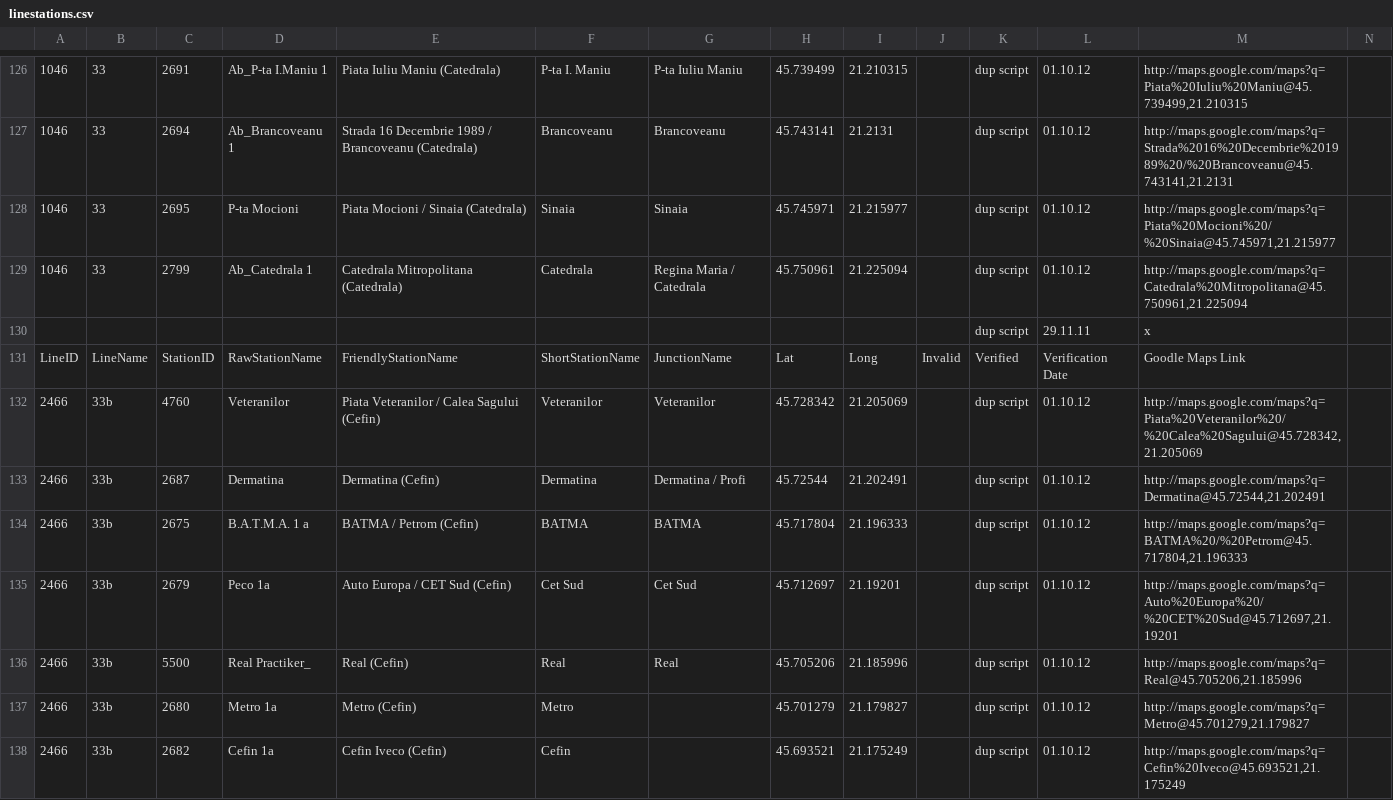
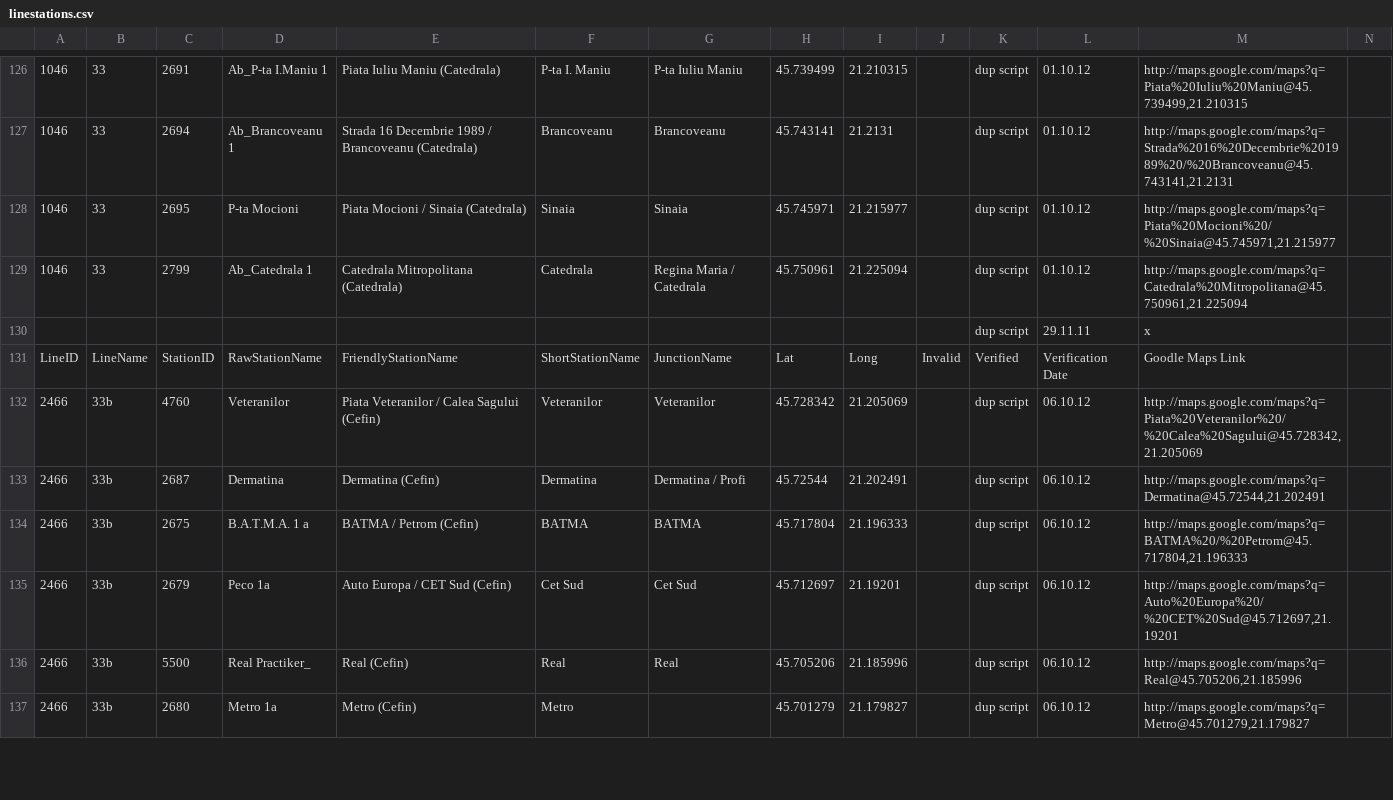
Before and after one commit to MihaiBalint/TimisoaraPublicTransport, a CSV file: Core-test/linestations.csv, drawn as a sheet; only a part is shown, gaps mark what is left out; the diff covers the shown part only.

```diff
--- a/Core-test/linestations.csv
+++ b/Core-test/linestations.csv
@@ -131,8 +131,7 @@
 "LineID","LineName","StationID","RawStationName","FriendlyStationName","ShortStationName","JunctionName","Lat","Long","Invalid","Verified","Verification Date","Goodle Maps Link",""
-2466,"33b",4760,"Veteranilor","Piata Veteranilor / Calea Sagului (Cefin)","Veteranilor","Veteranilor","45.728342","21.205069","","dup script","01.10.12","http://maps.google.com/maps?q=Piata%20Veteranilor%20/%20Calea%20Sagului@45.728342,21.205069"
-2466,"33b",2687,"Dermatina","Dermatina (Cefin)","Dermatina","Dermatina / Profi","45.72544","21.202491","","dup script","01.10.12","http://maps.google.com/maps?q=Dermatina@45.72544,21.202491"
-2466,"33b",2675,"B.A.T.M.A. 1 a","BATMA / Petrom (Cefin)","BATMA","BATMA","45.717804","21.196333","","dup script","01.10.12","http://maps.google.com/maps?q=BATMA%20/%20Petrom@45.717804,21.196333"
-2466,"33b",2679,"Peco 1a","Auto Europa / CET Sud (Cefin)","Cet Sud","Cet Sud","45.712697","21.19201","","dup script","01.10.12","http://maps.google.com/maps?q=Auto%20Europa%20/%20CET%20Sud@45.712697,21.19201"
-2466,"33b",5500,"Real Practiker_","Real (Cefin)","Real","Real","45.705206","21.185996","","dup script","01.10.12","http://maps.google.com/maps?q=Real@45.705206,21.185996"
-2466,"33b",2680,"Metro 1a","Metro (Cefin)","Metro","","45.701279","21.179827","","dup script","01.10.12","http://maps.google.com/maps?q=Metro@45.701279,21.179827"
-2466,"33b",2682,"Cefin 1a","Cefin Iveco (Cefin)","Cefin","","45.693521","21.175249","","dup script","01.10.12","http://maps.google.com/maps?q=Cefin%20Iveco@45.693521,21.175249"
+2466,"33b",4760,"Veteranilor","Piata Veteranilor / Calea Sagului (Cefin)","Veteranilor","Veteranilor","45.728342","21.205069","","dup script","06.10.12","http://maps.google.com/maps?q=Piata%20Veteranilor%20/%20Calea%20Sagului@45.728342,21.205069"
+2466,"33b",2687,"Dermatina","Dermatina (Cefin)","Dermatina","Dermatina / Profi","45.72544","21.202491","","dup script","06.10.12","http://maps.google.com/maps?q=Dermatina@45.72544,21.202491"
+2466,"33b",2675,"B.A.T.M.A. 1 a","BATMA / Petrom (Cefin)","BATMA","BATMA","45.717804","21.196333","","dup script","06.10.12","http://maps.google.com/maps?q=BATMA%20/%20Petrom@45.717804,21.196333"
+2466,"33b",2679,"Peco 1a","Auto Europa / CET Sud (Cefin)","Cet Sud","Cet Sud","45.712697","21.19201","","dup script","06.10.12","http://maps.google.com/maps?q=Auto%20Europa%20/%20CET%20Sud@45.712697,21.19201"
+2466,"33b",5500,"Real Practiker_","Real (Cefin)","Real","Real","45.705206","21.185996","","dup script","06.10.12","http://maps.google.com/maps?q=Real@45.705206,21.185996"
+2466,"33b",2680,"Metro 1a","Metro (Cefin)","Metro","","45.701279","21.179827","","dup script","06.10.12","http://maps.google.com/maps?q=Metro@45.701279,21.179827"
```
Also changed, not shown: 2 removed rows and 148 edited cells elsewhere in this file, 20 other files.
